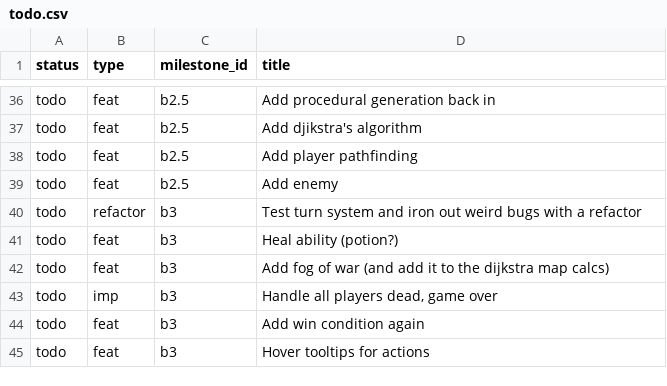
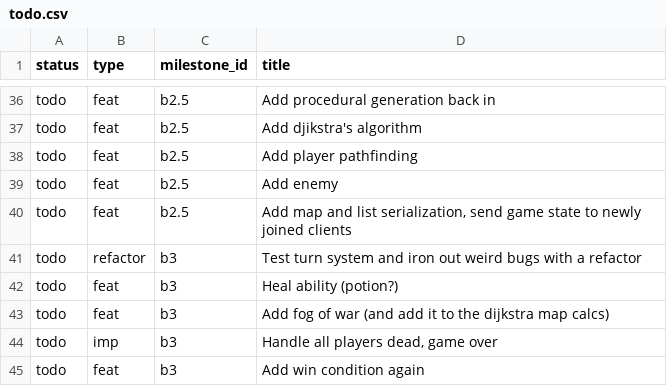
Before and after one commit to jordwest/prism, a CSV file: docs/todo.csv, drawn as a sheet; only a part is shown, gaps mark what is left out; the shorter side is filled out with more unchanged rows; the diff names each change by its address in the sheet, - before the commit and + after, or states it on an @@ line.

Commit message:
client to host comms and player join messages

```diff
--- a/docs/todo.csv
+++ b/docs/todo.csv
+row 40: todo | feat | b2.5 | Add map and list serialization, send game state to newly joined clients
```
Also changed, not shown: 15 other files.
